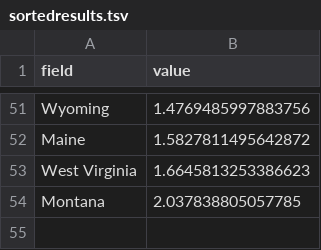
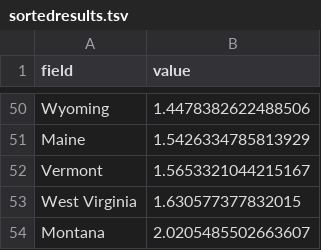
Before and after one commit to heart-disease-left-team/common_repo, a TSV file: jeff/sortedresults.tsv, drawn as a sheet; only a part is shown, gaps mark what is left out; addresses are those after the commit; the diff covers the shown part only; the diff names each change by its address in the sheet, - before the commit and + after, or states it on an @@ line.

```diff
--- a/jeff/sortedresults.tsv
+++ b/jeff/sortedresults.tsv
-B50 (value): 1.4769485997883756
+B50 (value): 1.4478382622488506
-B51 (value): 1.5827811495642872
+B51 (value): 1.5426334785813929
+row 52: Vermont | 1.5653321044215167
-B53 (value): 1.6645813253386623
+B53 (value): 1.630577377832015
-B54 (value): 2.037838805057785
+B54 (value): 2.0205485502663607
```
Also changed, not shown: 16 added rows, 17 removed rows and 32 edited cells elsewhere in this file, 6 other files.
